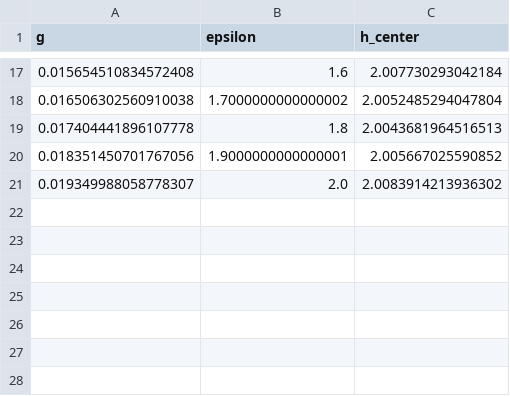
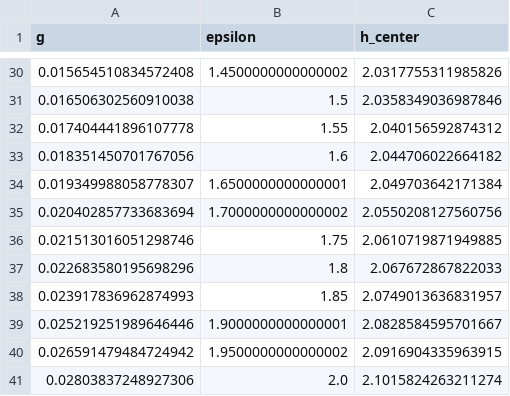
Before and after one commit to GeorgEichler/biofilm_model, a CSV file: Results/data/phase_transition_g_eps.csv, drawn as a sheet; only a part is shown, gaps mark what is left out; the diff covers the shown part only.

```diff
--- a/Results/data/phase_transition_g_eps.csv
+++ b/Results/data/phase_transition_g_eps.csv
@@ -17,5 +30,12 @@ g,epsilon,h_center
-0.015654510834572408,1.6,2.007730293042184
-0.016506302560910038,1.7000000000000002,2.0052485294047804
-0.017404441896107778,1.8,2.0043681964516513
-0.018351450701767056,1.9000000000000001,2.005667025590852
-0.019349988058778307,2.0,2.0083914213936302
+0.015654510834572408,1.4500000000000002,2.0317755311985826
+0.016506302560910038,1.5,2.0358349036987846
+0.017404441896107778,1.55,2.040156592874312
+0.018351450701767056,1.6,2.044706022664182
+0.019349988058778307,1.6500000000000001,2.049703642171384
+0.020402857733683694,1.7000000000000002,2.0550208127560756
+0.021513016051298746,1.75,2.0610719871949885
+0.022683580195698296,1.8,2.067672867822033
+0.023917836962874993,1.85,2.0749013636831957
+0.025219251989646446,1.9000000000000001,2.0828584595701667
+0.026591479484724942,1.9500000000000002,2.0916904335963915
+0.02803837248927306,2.0,2.1015824263211274
```
Also changed, not shown: 13 added rows and 8 edited cells elsewhere in this file, 6 other files.
